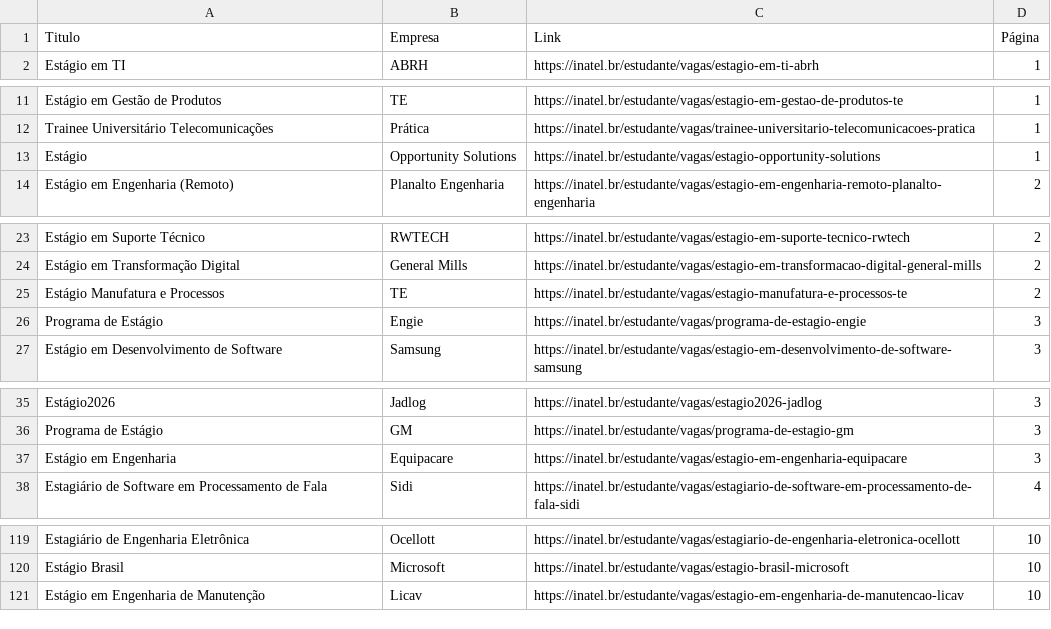
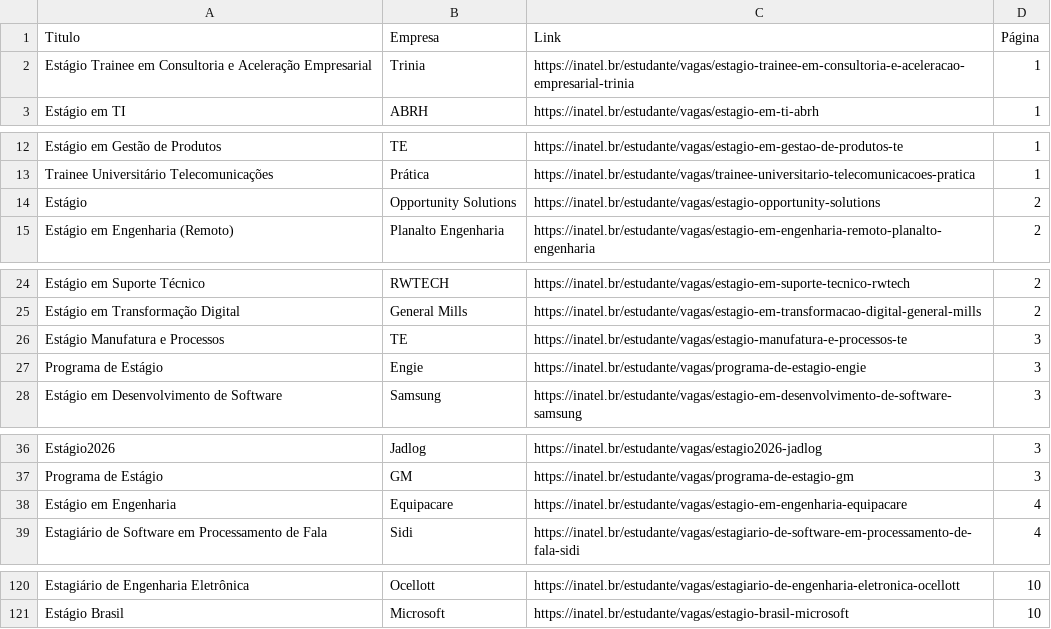
Before and after one commit to Joao0015/inatel-vagas-bot2.0, a CSV file: vagas_estagio_inatel.csv, drawn as a sheet; only a part is shown, gaps mark what is left out; the diff covers the shown part only.

```diff
--- a/vagas_estagio_inatel.csv
+++ b/vagas_estagio_inatel.csv
@@ -1,2 +1,3 @@
 Titulo,Empresa,Link,Página
+Estágio Trainee em Consultoria e Aceleração Empresarial,Trinia,https://inatel.br/estudante/vagas/estagio-trainee-em-consultoria-e-aceleracao-empresarial-trinia,1
 Estágio em TI,ABRH,https://inatel.br/estudante/vagas/estagio-em-ti-abrh,1
@@ -12,3 +13,3 @@ Estágio em Gestão de Produtos,TE,https://inatel.br/estudante/vagas/estagio-em-
 Trainee Universitário Telecomunicações,Prática,https://inatel.br/estudante/vagas/trainee-universitario-telecomunicacoes-pratica,1
-Estágio,Opportunity Solutions,https://inatel.br/estudante/vagas/estagio-opportunity-solutions,1
+Estágio,Opportunity Solutions,https://inatel.br/estudante/vagas/estagio-opportunity-solutions,2
 Estágio em Engenharia (Remoto),Planalto Engenharia,https://inatel.br/estudante/vagas/estagio-em-engenharia-remoto-planalto-engenharia,2
@@ -24,3 +25,3 @@ Estágio em  Suporte Técnico,RWTECH,https://inatel.br/estudante/vagas/estagio-e
 Estágio em Transformação Digital,General Mills,https://inatel.br/estudante/vagas/estagio-em-transformacao-digital-general-mills,2
-Estágio Manufatura e Processos,TE,https://inatel.br/estudante/vagas/estagio-manufatura-e-processos-te,2
+Estágio Manufatura e Processos,TE,https://inatel.br/estudante/vagas/estagio-manufatura-e-processos-te,3
 Programa de Estágio,Engie,https://inatel.br/estudante/vagas/programa-de-estagio-engie,3
@@ -36,3 +37,3 @@ Estágio2026,Jadlog,https://inatel.br/estudante/vagas/estagio2026-jadlog,3
 Programa de Estágio,GM,https://inatel.br/estudante/vagas/programa-de-estagio-gm,3
-Estágio em Engenharia,Equipacare,https://inatel.br/estudante/vagas/estagio-em-engenharia-equipacare,3
+Estágio em Engenharia,Equipacare,https://inatel.br/estudante/vagas/estagio-em-engenharia-equipacare,4
 Estagiário de Software em Processamento de Fala,Sidi,https://inatel.br/estudante/vagas/estagiario-de-software-em-processamento-de-fala-sidi,4
@@ -120,2 +121 @@ Estagiário de Engenharia Eletrônica,Ocellott,https://inatel.br/estudante/vagas
 Estágio Brasil,Microsoft,https://inatel.br/estudante/vagas/estagio-brasil-microsoft,10
-Estágio em Engenharia de Manutenção,Licav,https://inatel.br/estudante/vagas/estagio-em-engenharia-de-manutencao-licav,10
```
Also changed, not shown: 6 edited cells elsewhere in this file.
